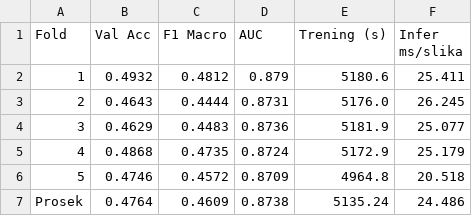
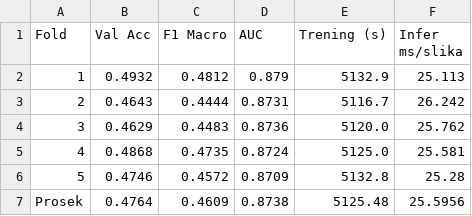
Before and after one commit to predrag002/Animals, a CSV file: results/Config3_DeepCNN_sgd/fold_metrics.csv, drawn as a sheet.

```diff
--- a/results/Config3_DeepCNN_sgd/fold_metrics.csv
+++ b/results/Config3_DeepCNN_sgd/fold_metrics.csv
@@ -1,7 +1,7 @@
 Fold,Val Acc,F1 Macro,AUC,Trening (s),Infer ms/slika
-1,0.4932,0.4812,0.879,5180.6,25.411
-2,0.4643,0.4444,0.8731,5176.0,26.245
-3,0.4629,0.4483,0.8736,5181.9,25.077
-4,0.4868,0.4735,0.8724,5172.9,25.179
-5,0.4746,0.4572,0.8709,4964.8,20.518
-Prosek,0.4764,0.4609,0.8738,5135.24,24.486
+1,0.4932,0.4812,0.879,5132.9,25.113
+2,0.4643,0.4444,0.8731,5116.7,26.242
+3,0.4629,0.4483,0.8736,5120.0,25.762
+4,0.4868,0.4735,0.8724,5125.0,25.581
+5,0.4746,0.4572,0.8709,5132.8,25.28
+Prosek,0.4764,0.4609,0.8738,5125.48,25.5956
```
Also changed, not shown: results/Config1_SimpleCNN_baseline/fold_metrics.csv, results/Config2_MediumCNN_strongaug/fold_metrics.csv, 11 other files.
